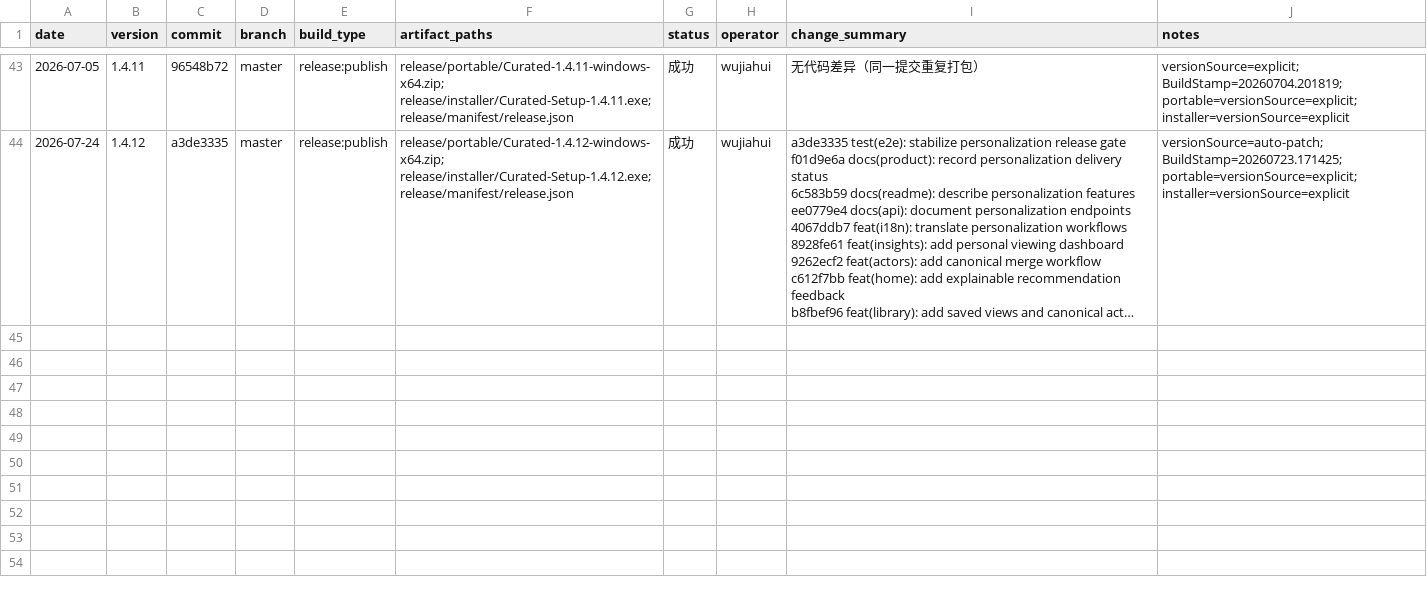
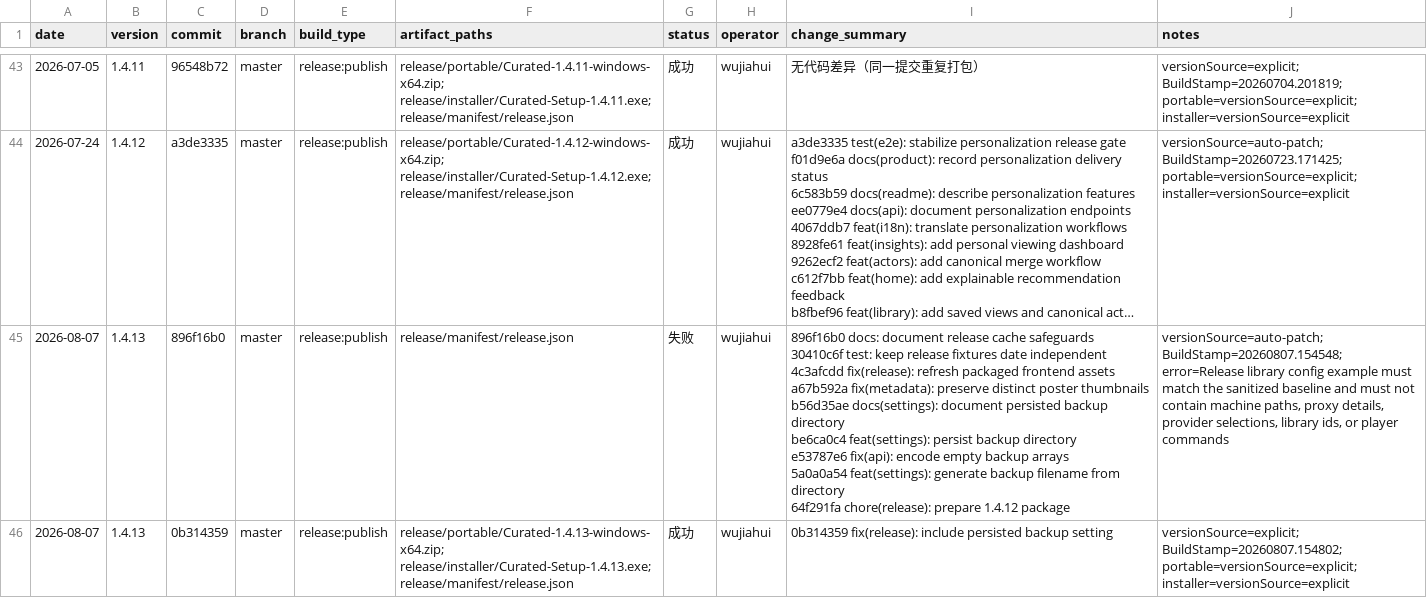
Before and after one commit to yepHiu/Curated, a CSV file: docs/ops/package-build-history.csv, drawn as a sheet; only a part is shown, gaps mark what is left out; long unchanged cells end in …; ↵ is a line break in a cell; the diff names each change by its address in the sheet, - before the commit and + after, or states it on an @@ line.

Commit message:
chore(release): prepare 1.4.13 package

```diff
--- a/docs/ops/package-build-history.csv
+++ b/docs/ops/package-build-history.csv
+row 45: 2026-08-07 | 1.4.13 | 896f16b0 | master | release:publish | release/manifest/release.json | 失败 | wujiahui | 896f16b0 docs: document release cache safeguards ↵ 30410c6f test: keep release fixtures date independent ↵ 4c3afcdd fix(release): refresh packaged frontend assets ↵ a67b592a fix(metadata): preserve distinct poster thumbnails ↵ b56d35ae docs(settings): document persisted backup directory ↵ be6ca0c4 feat(settings): persist backup directory ↵ e53787e6 fix(api): encode empty backup arrays ↵ 5a0a0a54 feat(settings): generate backup filename from directory ↵ 64f291fa chore(release): prepare 1.4.12 package | versionSource=auto-patch; BuildStamp=20260807.154548; error=Release library config example must match the sanitized baseline and must not contain machine paths, proxy details, provider selections, library ids, or player commands
+row 46: 2026-08-07 | 1.4.13 | 0b314359 | master | release:publish | release/portable/Curated-1.4.13-windows-x64.zip; release/installer/Curated-Setup-1.4.13.exe; release/manifest/release.json | 成功 | wujiahui | 0b314359 fix(release): include persisted backup setting | versionSource=explicit; BuildStamp=20260807.154802; portable=versionSource=explicit; installer=versionSource=explicit
```
Also changed, not shown: 2 other files.
